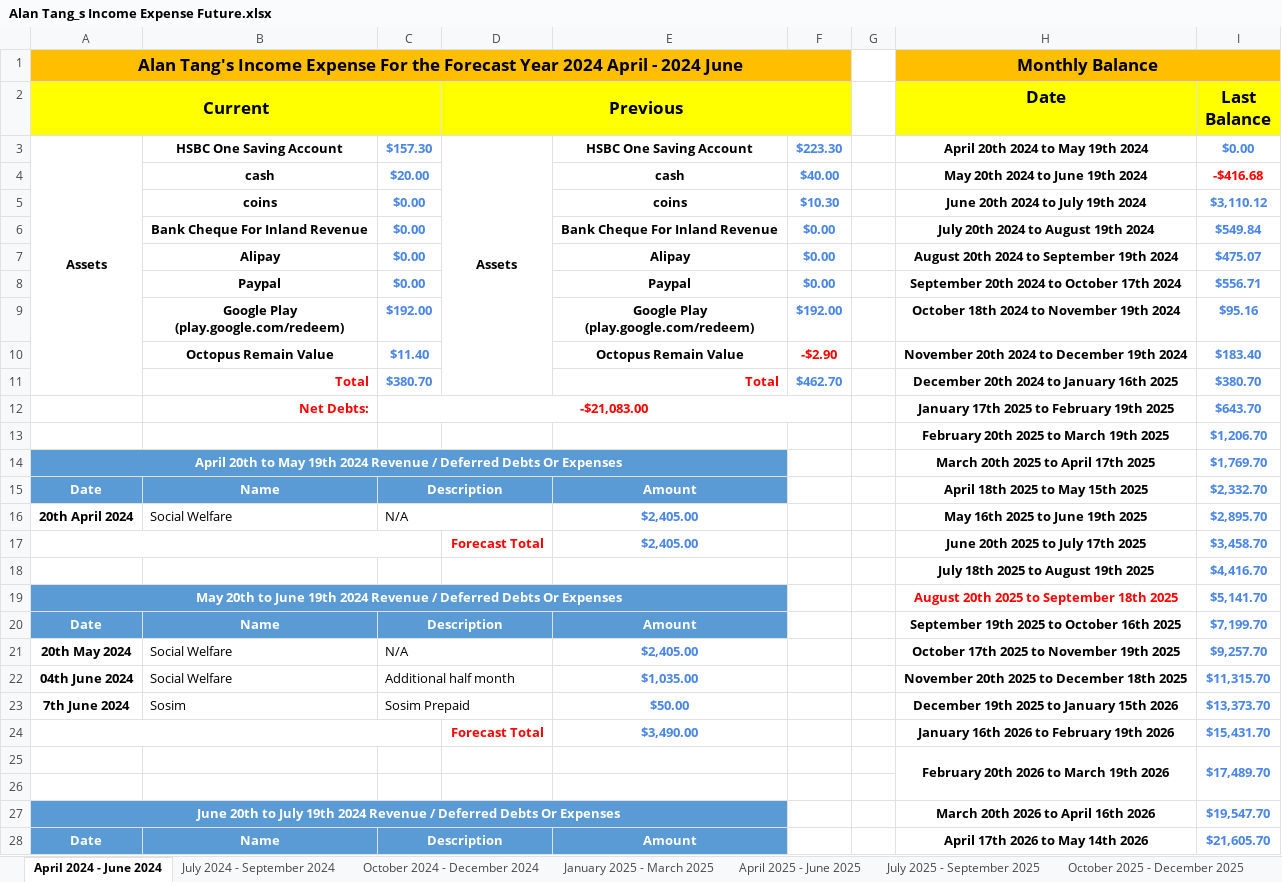
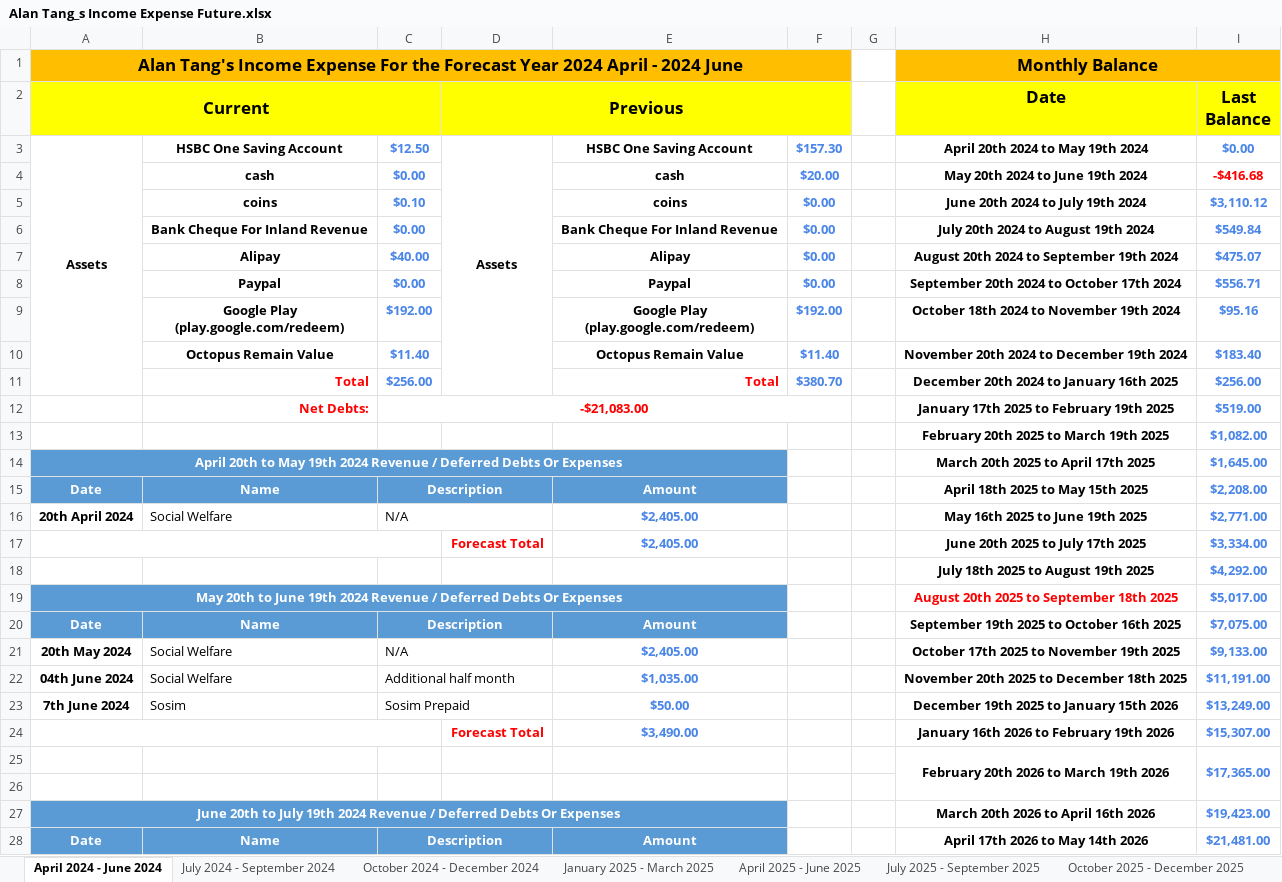
Before and after one commit to singluntang/Income-Expenditure-Forecast, an Excel workbook: Alan Tang_s Income Expense Future.xlsx, sheet April 2024 - June 2024, drawn as a sheet; only a part is shown; values as stored, in another font and other column widths than the file's, no borders; conditional formats not drawn; the diff covers the shown part only; the diff names each change by its address in the sheet, - before the commit and + after, or states it on an @@ line.

```diff
--- a/Alan Tang_s Income Expense Future.xlsx (sheet April 2024 - June 2024)
+++ b/Alan Tang_s Income Expense Future.xlsx (sheet April 2024 - June 2024)
-C3: $157.30
+C3: $12.50
-F3: $223.30
+F3: $157.30
-C4: $20.00
+C4: $0.00
-F4: $40.00
+F4: $20.00
-C5: $0.00
+C5: $0.10
-F5: $10.30
+F5: $0.00
-C7: $0.00
+C7: $40.00
-F10: -$2.90
+F10: $11.40
-F10 text colour: #FF0000
+F10 text colour: #4A86E8
-C11: $380.70
+C11: $256.00
-F11: $462.70
+F11: $380.70
-I11 (Last Balance): $380.70
+I11 (Last Balance): $256.00
-I12 (Last Balance): $643.70
+I12 (Last Balance): $519.00
-I13 (Last Balance): $1,206.70
+I13 (Last Balance): $1,082.00
-I14 (Last Balance): $1,769.70
+I14 (Last Balance): $1,645.00
-I15 (Last Balance): $2,332.70
+I15 (Last Balance): $2,208.00
-I16 (Last Balance): $2,895.70
+I16 (Last Balance): $2,771.00
-I17 (Last Balance): $3,458.70
+I17 (Last Balance): $3,334.00
-I18 (Last Balance): $4,416.70
+I18 (Last Balance): $4,292.00
-I19 (Last Balance): $5,141.70
+I19 (Last Balance): $5,017.00
-I20 (Last Balance): $7,199.70
+I20 (Last Balance): $7,075.00
-I21 (Last Balance): $9,257.70
+I21 (Last Balance): $9,133.00
-I22 (Last Balance): $11,315.70
+I22 (Last Balance): $11,191.00
-I23 (Last Balance): $13,373.70
+I23 (Last Balance): $13,249.00
-I24 (Last Balance): $15,431.70
+I24 (Last Balance): $15,307.00
-I25 (Last Balance): $17,489.70
+I25 (Last Balance): $17,365.00
-I27 (Last Balance): $19,547.70
+I27 (Last Balance): $19,423.00
-I28 (Last Balance): $21,605.70
+I28 (Last Balance): $21,481.00
```
Also changed, not shown: 14 edited cells elsewhere in this sheet, sheet October 2024 - December 2024, sheet January 2026 - March 2026, sheet April 2025 - June 2025, sheet October 2025 - December 2025, sheet April 2026 - June 2026, sheet July 2026 - September 2026, 5 more sheets.
